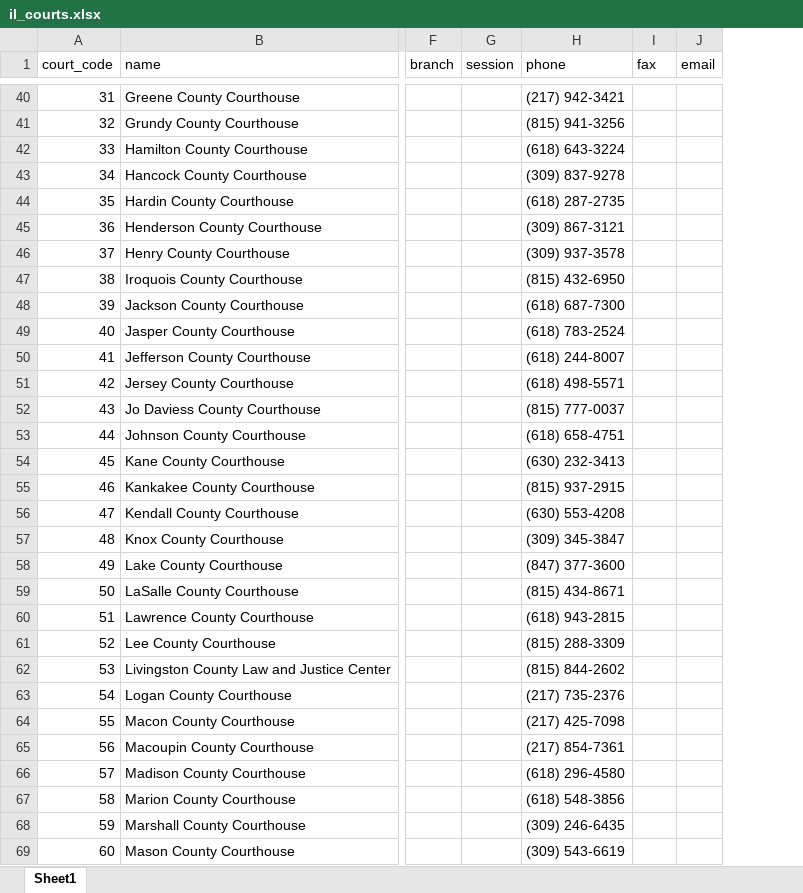
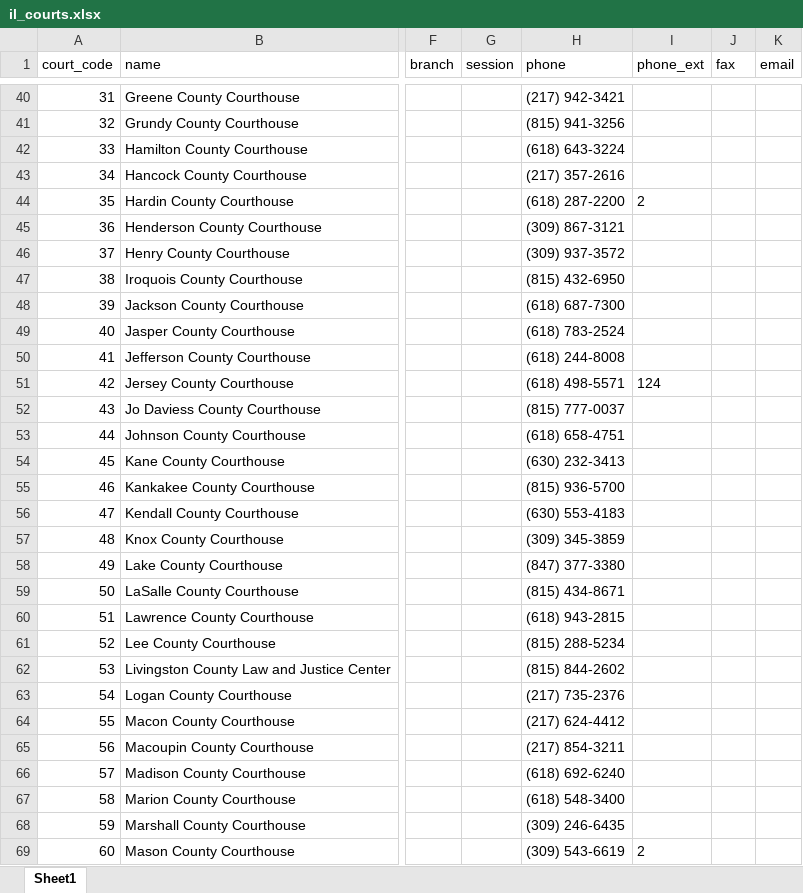
Before and after one commit to IllinoisLegalAidOnline/docassemble-ILAO, an Excel workbook: docassemble/ILAO/data/sources/il_courts.xlsx, sheet Sheet1, drawn as a sheet; only a part is shown, gaps mark what is left out; values as stored, in another font and other column widths than the file's, no borders; the diff covers the shown part only; the diff names each change by its address in the sheet, - before the commit and + after, or states it on an @@ line.

```diff
--- a/docassemble/ILAO/data/sources/il_courts.xlsx (sheet Sheet1)
+++ b/docassemble/ILAO/data/sources/il_courts.xlsx (sheet Sheet1)
+column I (phone_ext), rows 44-69: 2 |  |  |  |  |  |  | 124 |  |  |  |  |  |  |  |  |  |  |  |  |  |  |  |  |  | 2
-H43 (phone): (309) 837-9278
+H43 (phone): (217) 357-2616
-H44 (phone): (618) 287-2735
+H44 (phone): (618) 287-2200
-H46 (phone): (309) 937-3578
+H46 (phone): (309) 937-3572
-H50 (phone): (618) 244-8007
+H50 (phone): (618) 244-8008
-H55 (phone): (815) 937-2915
+H55 (phone): (815) 936-5700
-H56 (phone): (630) 553-4208
+H56 (phone): (630) 553-4183
-H57 (phone): (309) 345-3847
+H57 (phone): (309) 345-3859
-H58 (phone): (847) 377-3600
+H58 (phone): (847) 377-3380
-H61 (phone): (815) 288-3309
+H61 (phone): (815) 288-5234
-H64 (phone): (217) 425-7098
+H64 (phone): (217) 624-4412
-H65 (phone): (217) 854-7361
+H65 (phone): (217) 854-3211
-H66 (phone): (618) 296-4580
+H66 (phone): (618) 692-6240
-H67 (phone): (618) 548-3856
+H67 (phone): (618) 548-3400
```
Also changed, not shown: 36 edited cells elsewhere in this sheet, docassemble/ILAO/data/sources/il_courts_plus.xlsx, 4 other files.
